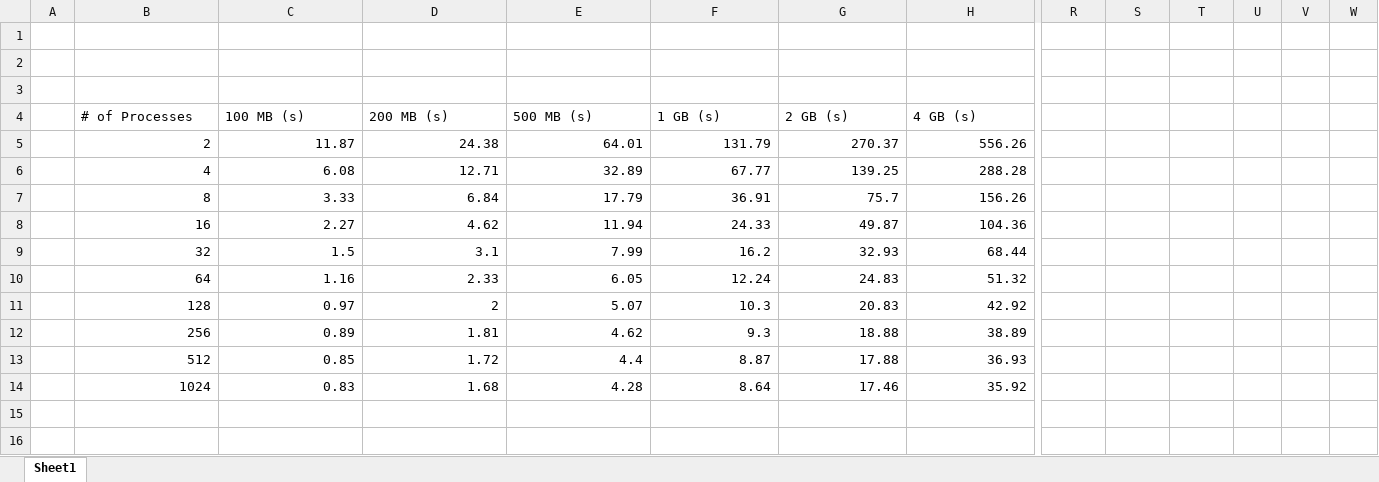
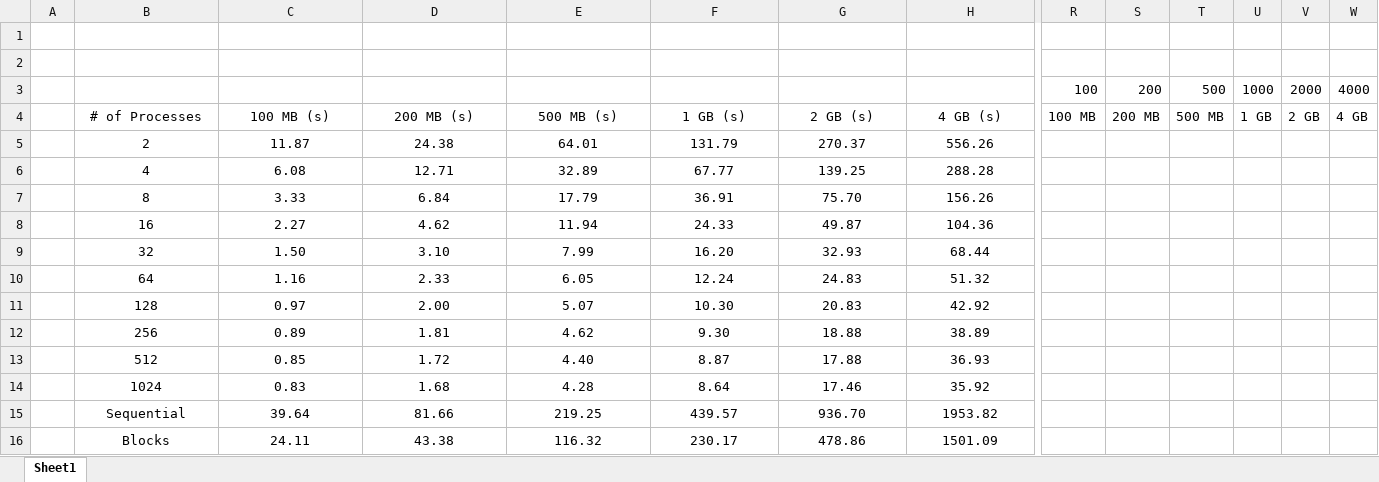
Before and after one commit to harishabhishek/cs598_project, an Excel workbook: Workbook1.xlsx, sheet Sheet1, drawn as a sheet; only a part is shown, gaps mark what is left out; values as stored, in another font and other column widths than the file's, no borders; charts and pictures not drawn; rows hold the shown columns only; the diff names each change by its address in the sheet, - before the commit and + after, or states it on an @@ line.

Commit message:
Updated

```diff
--- a/Workbook1.xlsx (sheet Sheet1)
+++ b/Workbook1.xlsx (sheet Sheet1)
-row 3: (empty)
+row 3:  |  |  |  |  |  |  |  | 100 | 200 | 500 | 1000 | 2000 | 4000
-B4:H4 alignment: left
+B4:H4 alignment: center
-R4: (empty)
+R4: 100 MB
-S4: (empty)
+S4: 200 MB
-T4: (empty)
+T4: 500 MB
-U4: (empty)
+U4: 1 GB
-V4: (empty)
+V4: 2 GB
-W4: (empty)
+W4: 4 GB
-B5:H14 alignment: right
+B5:H14 alignment: center
-G7 (2 GB (s)): 75.7
+G7 (2 GB (s)): 75.70
-C9 (100 MB (s)): 1.5
+C9 (100 MB (s)): 1.50
-D9 (200 MB (s)): 3.1
+D9 (200 MB (s)): 3.10
-F9 (1 GB (s)): 16.2
+F9 (1 GB (s)): 16.20
-D11 (200 MB (s)): 2
+D11 (200 MB (s)): 2.00
-F11 (1 GB (s)): 10.3
+F11 (1 GB (s)): 10.30
-F12 (1 GB (s)): 9.3
+F12 (1 GB (s)): 9.30
-E13 (500 MB (s)): 4.4
+E13 (500 MB (s)): 4.40
+row 15:  | Sequential | 39.64 | 81.66 | 219.25 | 439.57 | 936.70 | 1953.82
+row 16:  | Blocks | 24.11 | 43.38 | 116.32 | 230.17 | 478.86 | 1501.09
```
Also changed, not shown: charts or pictures.
